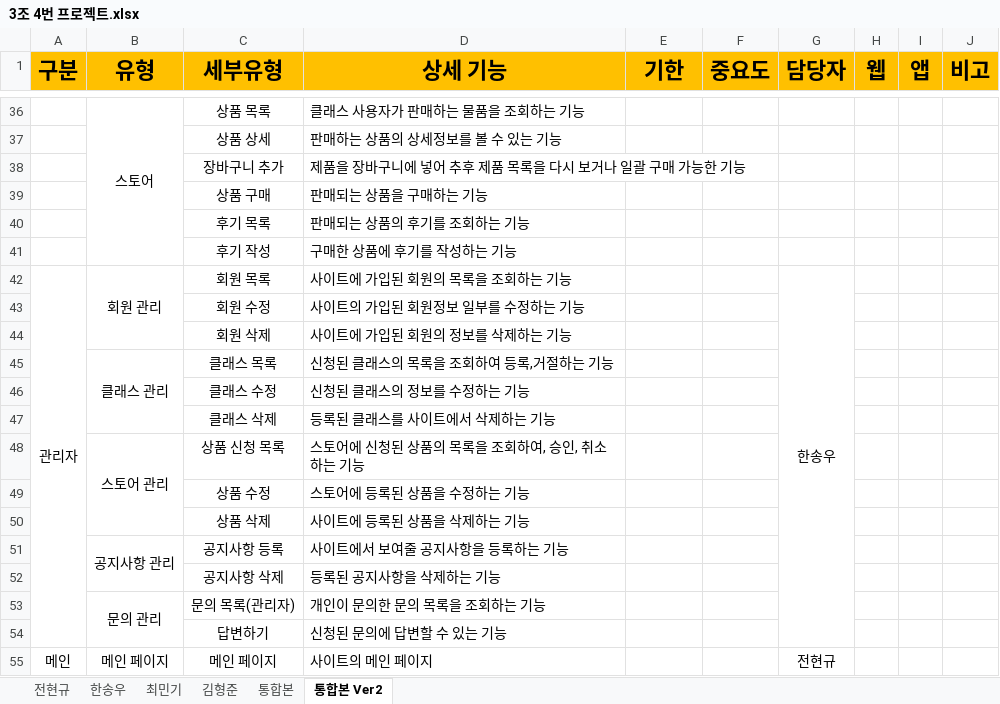
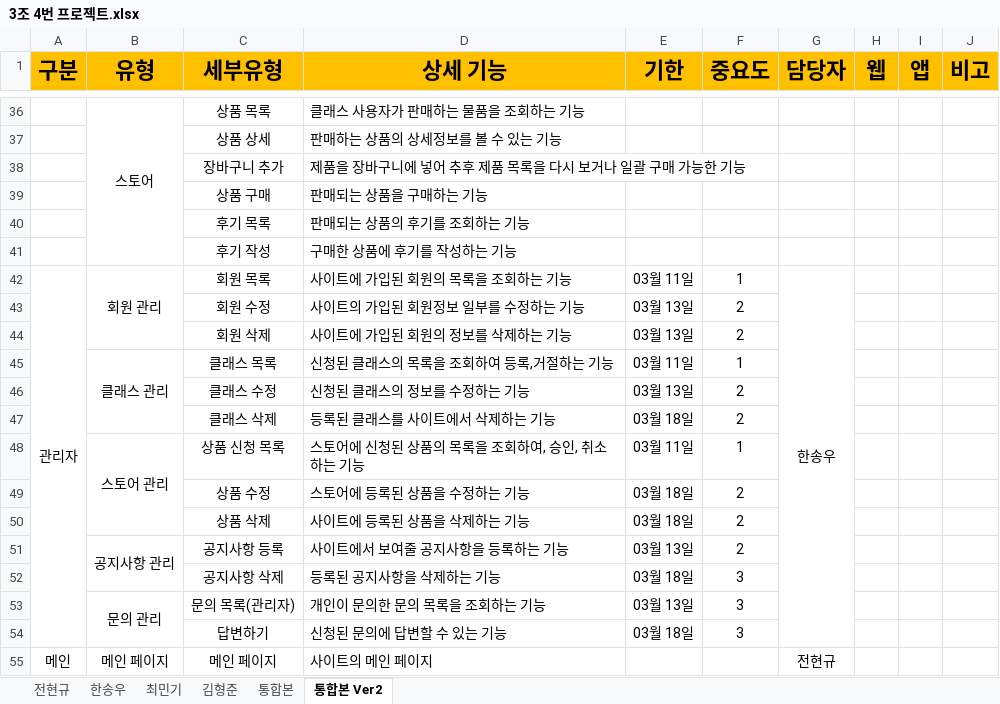
Before and after one commit to hhsw07/ezen-academy-projects, an Excel workbook: WebContent/발표자료/1차/3조 4번 프로젝트.xlsx, sheet 통합본 Ver2, drawn as a sheet; only a part is shown, gaps mark what is left out; values as stored, in another font and other column widths than the file's, no borders; the diff names each change by its address in the sheet, - before the commit and + after, or states it on an @@ line.

Commit message:
Update 3조 4번 프로젝트.xlsx

```diff
--- a/WebContent/발표자료/1차/3조 4번 프로젝트.xlsx (sheet 통합본 Ver2)
+++ b/WebContent/발표자료/1차/3조 4번 프로젝트.xlsx (sheet 통합본 Ver2)
-E42 (기한): (empty)
+E42 (기한): 03월 11일
-F42 (중요도): (empty)
+F42 (중요도): 1
-E43:E44 (기한): (empty)
+E43:E44 (기한): 03월 13일
-F43:F44 (중요도): (empty)
+F43:F44 (중요도): 2
-E45 (기한): (empty)
+E45 (기한): 03월 11일
-F45 (중요도): (empty)
+F45 (중요도): 1
-E46 (기한): (empty)
+E46 (기한): 03월 13일
-F46:F47 (중요도): (empty)
+F46:F47 (중요도): 2
-E47 (기한): (empty)
+E47 (기한): 03월 18일
-E48 (기한): (empty)
+E48 (기한): 03월 11일
-F48 (중요도): (empty)
+F48 (중요도): 1
-E49:E50 (기한): (empty)
+E49:E50 (기한): 03월 18일
-F49:F51 (중요도): (empty)
+F49:F51 (중요도): 2
-E51 (기한): (empty)
+E51 (기한): 03월 13일
-E52 (기한): (empty)
+E52 (기한): 03월 18일
-F52:F54 (중요도): (empty)
+F52:F54 (중요도): 3
-E53 (기한): (empty)
+E53 (기한): 03월 13일
-E54 (기한): (empty)
+E54 (기한): 03월 18일
```
